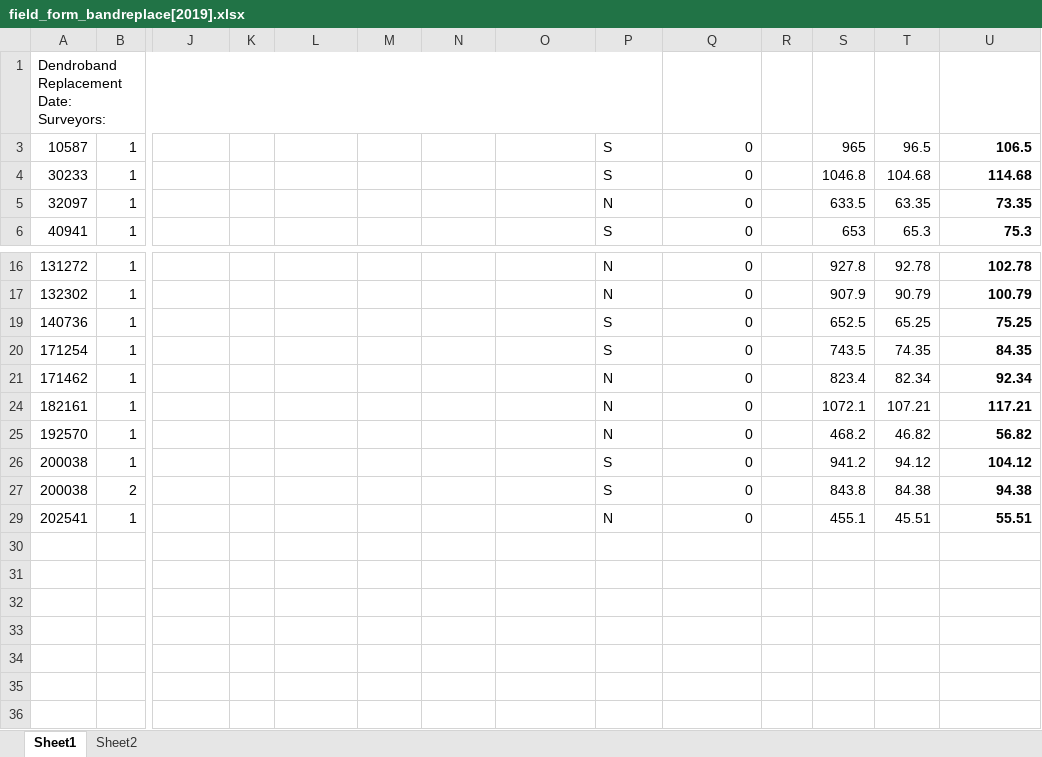
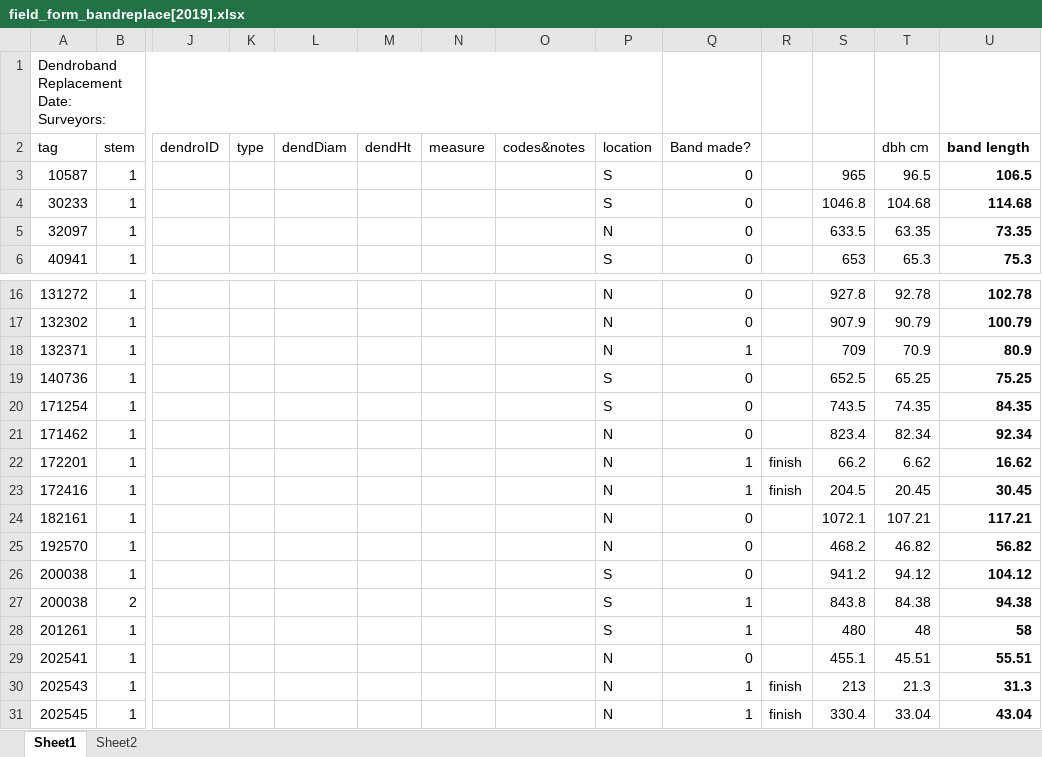
Before and after one commit to SCBI-ForestGEO/Dendrobands, an Excel workbook: resources/field_forms/field_form_bandreplace[2019].xlsx, sheet Sheet1, drawn as a sheet; only a part is shown, gaps mark what is left out; values as stored, in another font and other column widths than the file's, no borders; rows hold the shown columns only; the diff names each change by its address in the sheet, - before the commit and + after, or states it on an @@ line.

Commit message:
Minor update

```diff
--- a/resources/field_forms/field_form_bandreplace[2019].xlsx (sheet Sheet1)
+++ b/resources/field_forms/field_form_bandreplace[2019].xlsx (sheet Sheet1)
@@ row 2 unhidden: tag | stem | dendroID | type | dendDiam | dendHt | measure | codes&notes | location | Band made? |  |  | dbh cm | band length @@
@@ row 18 unhidden: 132371 | 1 |  |  |  |  |  |  | N | 1 |  | 709 | 70.9 | 80.9 @@
@@ row 22 unhidden: 172201 | 1 |  |  |  |  |  |  | N | 1 | finish | 66.2 | 6.62 | 16.62 @@
@@ row 23 unhidden: 172416 | 1 |  |  |  |  |  |  | N | 1 | finish | 204.5 | 20.45 | 30.45 @@
-Q27: 0
+Q27: 1
@@ row 28 unhidden: 201261 | 1 |  |  |  |  |  |  | S | 1 |  | 480 | 48 | 58 @@
@@ row 30 unhidden: 202543 | 1 |  |  |  |  |  |  | N | 1 | finish | 213 | 21.3 | 31.3 @@
@@ row 31 unhidden: 202545 | 1 |  |  |  |  |  |  | N | 1 | finish | 330.4 | 33.04 | 43.04 @@
```
